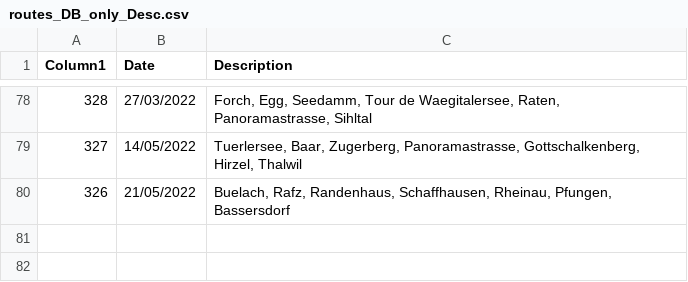
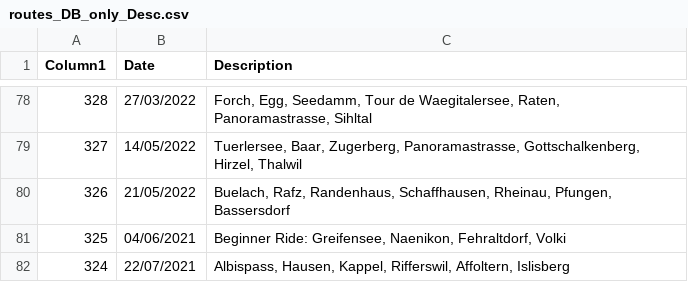
Before and after one commit to MannuelTe/weekdayDB, a CSV file: routes_DB_only_Desc.csv, drawn as a sheet; only a part is shown, gaps mark what is left out; the diff names each change by its address in the sheet, - before the commit and + after, or states it on an @@ line.

Commit message:
Update routes_DB_only_Desc.csv

```diff
--- a/routes_DB_only_Desc.csv
+++ b/routes_DB_only_Desc.csv
+row 81: 325 | 04/06/2021 | Beginner Ride: Greifensee, Naenikon, Fehraltdorf, Volki
+row 82: 324 | 22/07/2021 | Albispass, Hausen, Kappel, Rifferswil, Affoltern, Islisberg
```
